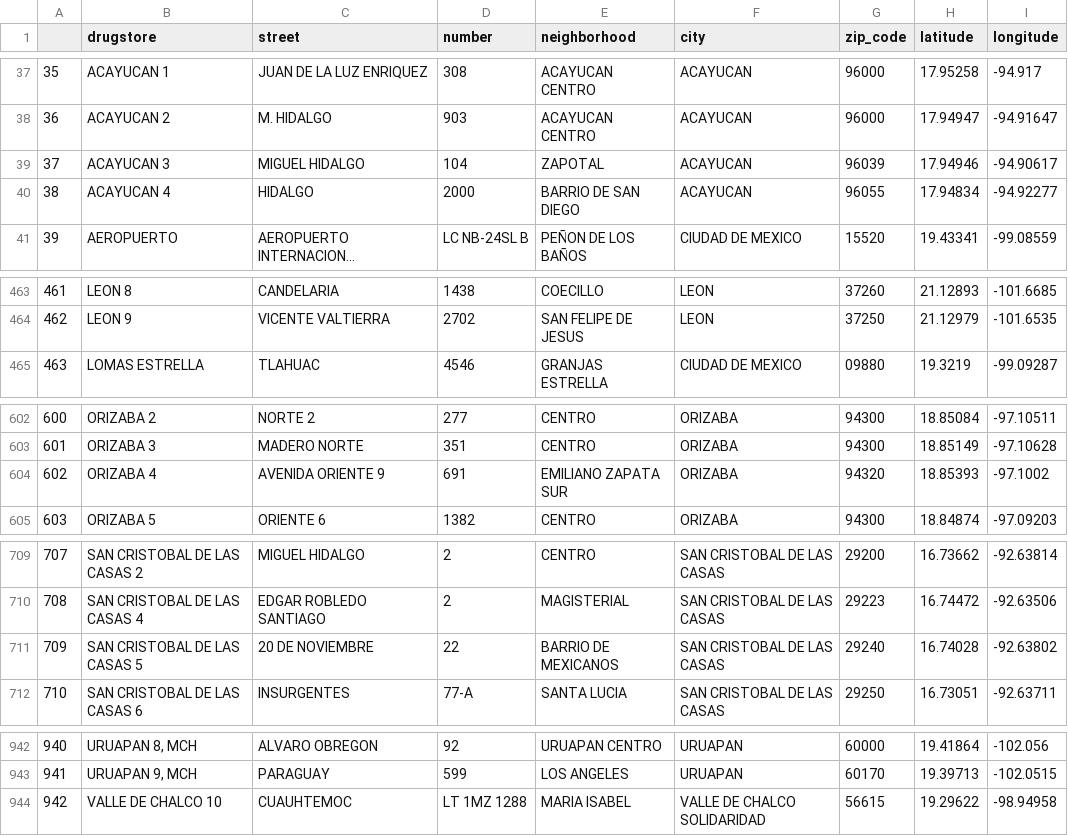
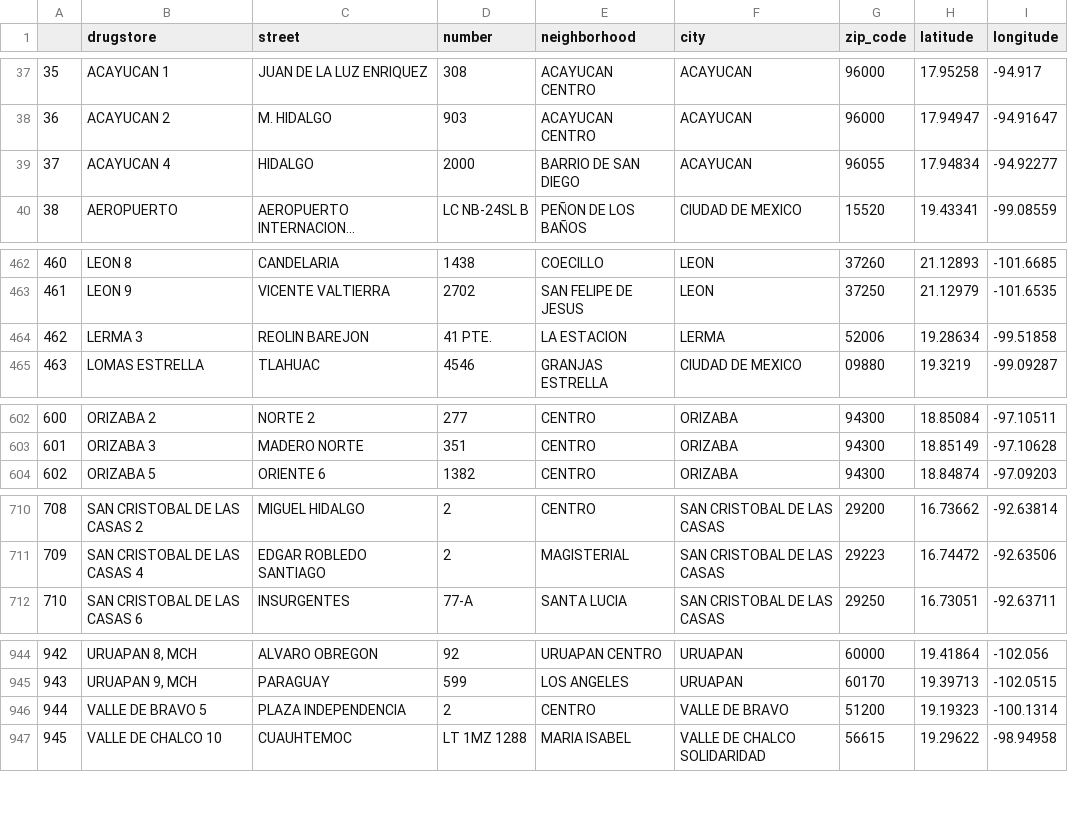
Before and after one commit to j3suslm/posit-projects, a CSV file: farmacias_similares/similares.csv, drawn as a sheet; only a part is shown, gaps mark what is left out; long unchanged cells end in …; removed rows and columns are numbered as before the commit, all else as after; the diff covers the shown part only; the diff names each change by its address in the sheet, - before the commit and + after, or states it on an @@ line.

```diff
--- a/farmacias_similares/similares.csv
+++ b/farmacias_similares/similares.csv
-row 39: 37 | ACAYUCAN 3 | MIGUEL HIDALGO | 104 | ZAPOTAL | ACAYUCAN | 96039 | 17.94946 | -94.90617
@@ column A renumbered from row 39 down @@
+row 464: 462 | LERMA 3 | REOLIN BAREJON | 41 PTE. | LA ESTACION | LERMA | 52006 | 19.28634 | -99.51858
-row 604: 602 | ORIZABA 4 | AVENIDA ORIENTE 9 | 691 | EMILIANO ZAPATA SUR | ORIZABA | 94320 | 18.85393 | -97.1002
-row 711: 709 | SAN CRISTOBAL DE LAS CASAS 5 | 20 DE NOVIEMBRE | 22 | BARRIO DE MEXICANOS | SAN CRISTOBAL DE LAS CASAS | 29240 | 16.74028 | -92.63802
+row 946: 944 | VALLE DE BRAVO 5 | PLAZA INDEPENDENCIA | 2 | CENTRO | VALLE DE BRAVO | 51200 | 19.19323 | -100.1314
```
Also changed, not shown: 8 added rows and 6 removed rows elsewhere in this file, 3 other files.
